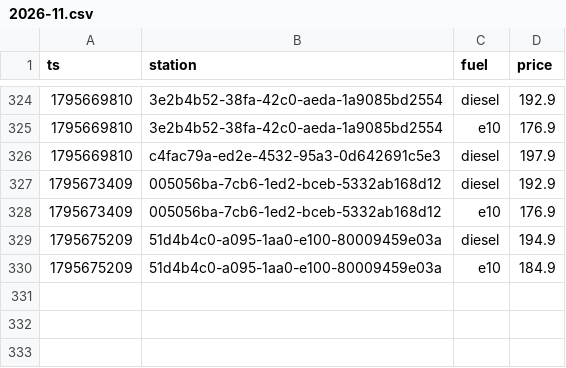
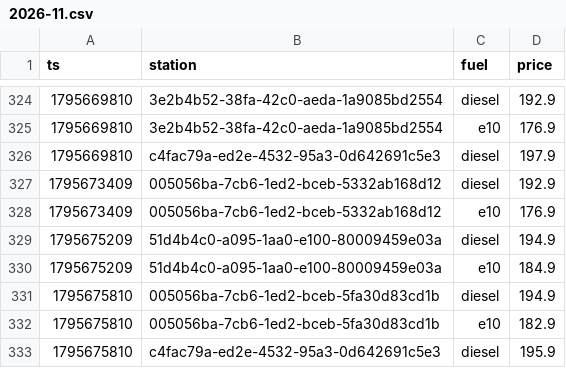
Before and after one commit to Mario-vibe/spritpreis-kompass, a CSV file: data/events/2026-11.csv, drawn as a sheet; only a part is shown, gaps mark what is left out; the diff names each change by its address in the sheet, - before the commit and + after, or states it on an @@ line.

```diff
--- a/data/events/2026-11.csv
+++ b/data/events/2026-11.csv
+row 331: 1795675810 | 005056ba-7cb6-1ed2-bceb-5fa30d83cd1b | diesel | 194.9
+row 332: 1795675810 | 005056ba-7cb6-1ed2-bceb-5fa30d83cd1b | e10 | 182.9
+row 333: 1795675810 | c4fac79a-ed2e-4532-95a3-0d642691c5e3 | diesel | 195.9
```
Also changed, not shown: 3 other files.
